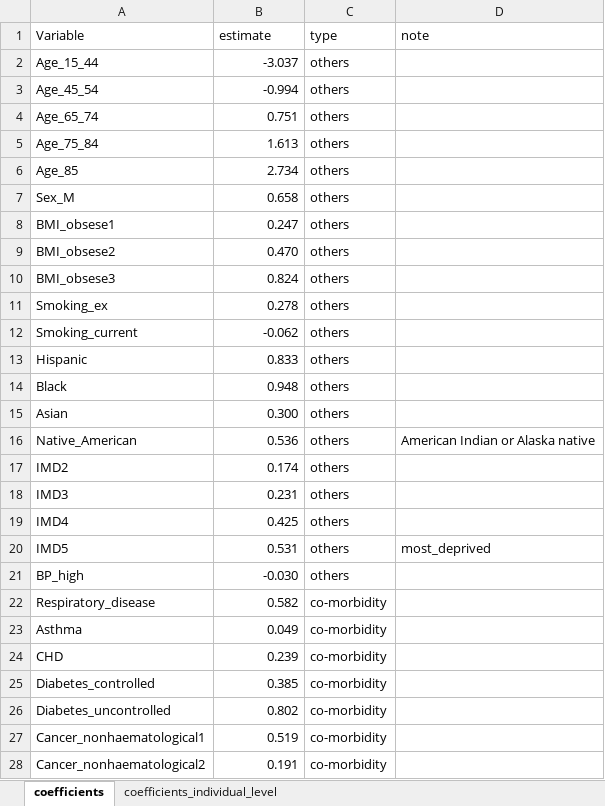
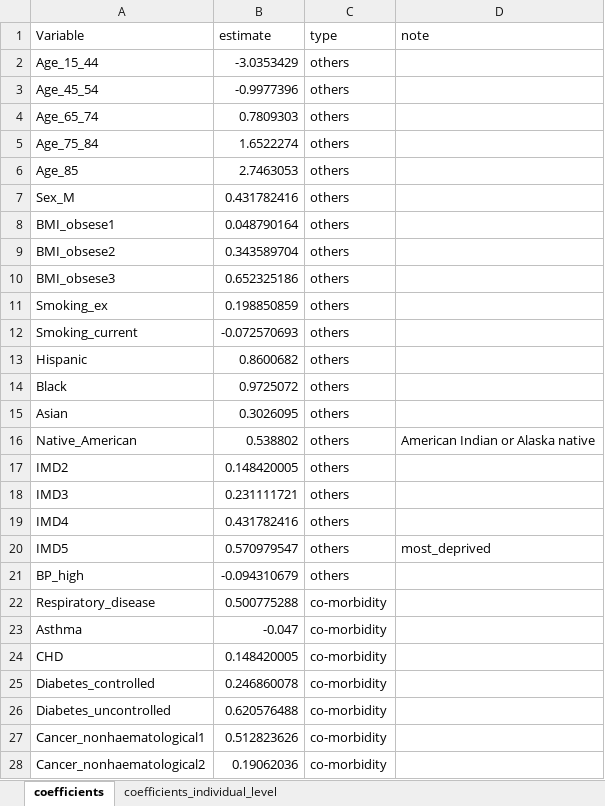
Before and after one commit to nchatterjeelab/COVID19Risk, an Excel workbook: data_created/meta_model.xlsx, sheet coefficients, drawn as a sheet; only a part is shown; values as stored, in another font and other column widths than the file's, no borders; the diff covers the shown part only; the diff names each change by its address in the sheet, - before the commit and + after, or states it on an @@ line.

```diff
--- a/data_created/meta_model.xlsx (sheet coefficients)
+++ b/data_created/meta_model.xlsx (sheet coefficients)
-B2 (estimate): -3.037
+B2 (estimate): -3.0353429
-B3 (estimate): -0.994
+B3 (estimate): -0.9977396
-B4 (estimate): 0.751
+B4 (estimate): 0.7809303
-B5 (estimate): 1.613
+B5 (estimate): 1.6522274
-B6 (estimate): 2.734
+B6 (estimate): 2.7463053
-B7 (estimate): 0.658
+B7 (estimate): 0.431782416
-B8 (estimate): 0.247
+B8 (estimate): 0.048790164
-B9 (estimate): 0.470
+B9 (estimate): 0.343589704
-B10 (estimate): 0.824
+B10 (estimate): 0.652325186
-B11 (estimate): 0.278
+B11 (estimate): 0.198850859
-B12 (estimate): -0.062
+B12 (estimate): -0.072570693
-B13 (estimate): 0.833
+B13 (estimate): 0.8600682
-B14 (estimate): 0.948
+B14 (estimate): 0.9725072
-B15 (estimate): 0.300
+B15 (estimate): 0.3026095
-B16 (estimate): 0.536
+B16 (estimate): 0.538802
-B17 (estimate): 0.174
+B17 (estimate): 0.148420005
-B18 (estimate): 0.231
+B18 (estimate): 0.231111721
-B19 (estimate): 0.425
+B19 (estimate): 0.431782416
-B20 (estimate): 0.531
+B20 (estimate): 0.570979547
-B21 (estimate): -0.030
+B21 (estimate): -0.094310679
-B22 (estimate): 0.582
+B22 (estimate): 0.500775288
-B23 (estimate): 0.049
+B23 (estimate): -0.047
-B24 (estimate): 0.239
+B24 (estimate): 0.148420005
-B25 (estimate): 0.385
+B25 (estimate): 0.246860078
-B26 (estimate): 0.802
+B26 (estimate): 0.620576488
-B27 (estimate): 0.519
+B27 (estimate): 0.512823626
-B28 (estimate): 0.191
+B28 (estimate): 0.19062036
```
Also changed, not shown: 7 edited cells elsewhere in this sheet, sheet coefficients_individual_level, data_created/risk_score_age_15_44.xlsx, data_created/risk_score_age_45_74.xlsx, 32 other files.
